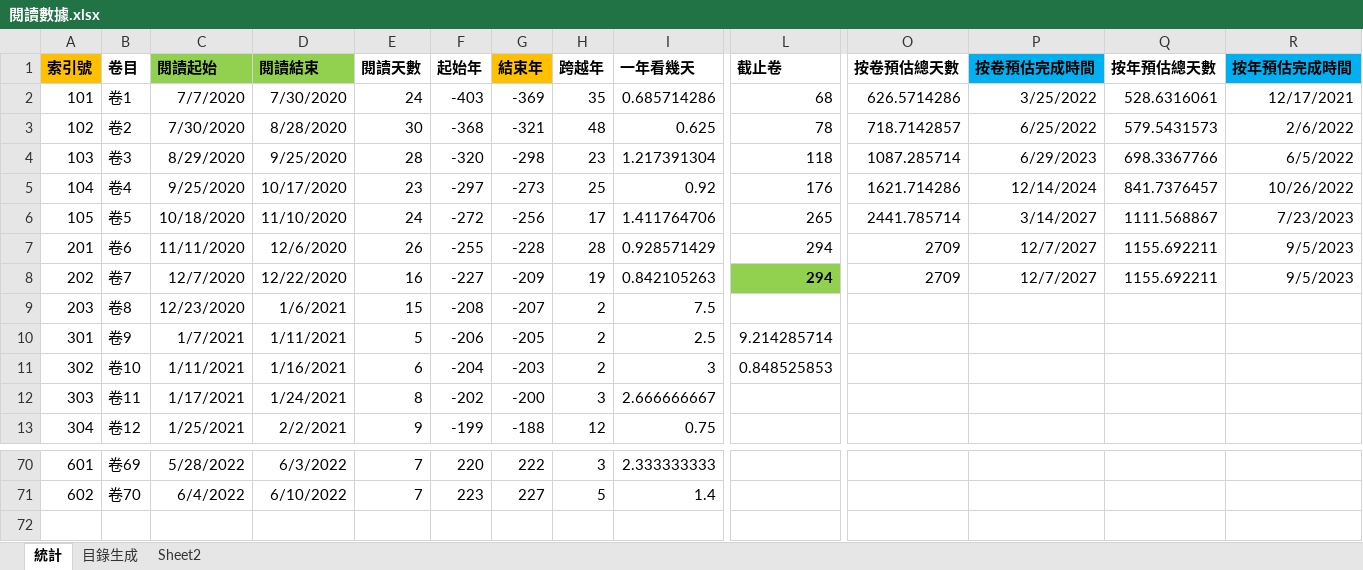
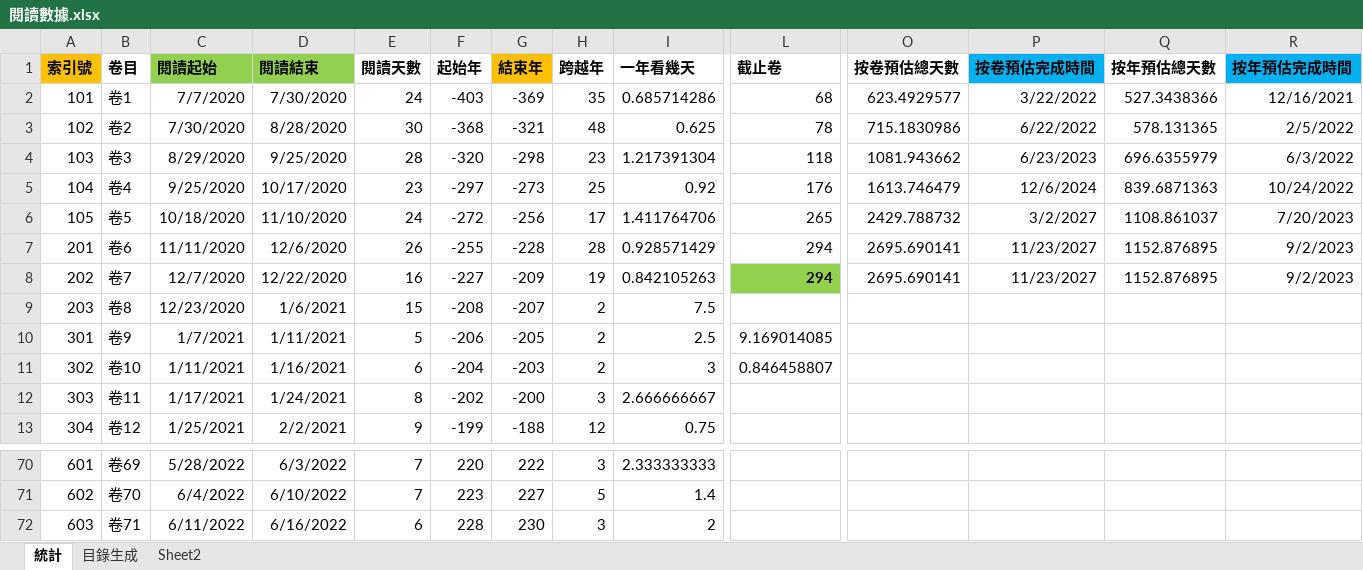
Before and after one commit to gintian/zizhitongjian, an Excel workbook: 5_筆記/閱讀數據.xlsx, sheet 統計, drawn as a sheet; only a part is shown, gaps mark what is left out; values as stored, in another font and other column widths than the file's, no borders; charts and pictures not drawn; rows hold the shown columns only; the diff names each change by its address in the sheet, - before the commit and + after, or states it on an @@ line.

```diff
--- a/5_筆記/閱讀數據.xlsx (sheet 統計)
+++ b/5_筆記/閱讀數據.xlsx (sheet 統計)
-O2 (按卷預估總天數): 626.5714286
+O2 (按卷預估總天數): 623.4929577
-P2 (按卷預估完成時間): 3/25/2022
+P2 (按卷預估完成時間): 3/22/2022
-Q2 (按年預估總天數): 528.6316061
+Q2 (按年預估總天數): 527.3438366
-R2 (按年預估完成時間): 12/17/2021
+R2 (按年預估完成時間): 12/16/2021
-O3 (按卷預估總天數): 718.7142857
+O3 (按卷預估總天數): 715.1830986
-P3 (按卷預估完成時間): 6/25/2022
+P3 (按卷預估完成時間): 6/22/2022
-Q3 (按年預估總天數): 579.5431573
+Q3 (按年預估總天數): 578.131365
-R3 (按年預估完成時間): 2/6/2022
+R3 (按年預估完成時間): 2/5/2022
-O4 (按卷預估總天數): 1087.285714
+O4 (按卷預估總天數): 1081.943662
-P4 (按卷預估完成時間): 6/29/2023
+P4 (按卷預估完成時間): 6/23/2023
-Q4 (按年預估總天數): 698.3367766
+Q4 (按年預估總天數): 696.6355979
-R4 (按年預估完成時間): 6/5/2022
+R4 (按年預估完成時間): 6/3/2022
-O5 (按卷預估總天數): 1621.714286
+O5 (按卷預估總天數): 1613.746479
-P5 (按卷預估完成時間): 12/14/2024
+P5 (按卷預估完成時間): 12/6/2024
-Q5 (按年預估總天數): 841.7376457
+Q5 (按年預估總天數): 839.6871363
-R5 (按年預估完成時間): 10/26/2022
+R5 (按年預估完成時間): 10/24/2022
-O6 (按卷預估總天數): 2441.785714
+O6 (按卷預估總天數): 2429.788732
-P6 (按卷預估完成時間): 3/14/2027
+P6 (按卷預估完成時間): 3/2/2027
-Q6 (按年預估總天數): 1111.568867
+Q6 (按年預估總天數): 1108.861037
-R6 (按年預估完成時間): 7/23/2023
+R6 (按年預估完成時間): 7/20/2023
-O7:O8 (按卷預估總天數): 2709
+O7:O8 (按卷預估總天數): 2695.690141
-P7:P8 (按卷預估完成時間): 12/7/2027
+P7:P8 (按卷預估完成時間): 11/23/2027
-Q7:Q8 (按年預估總天數): 1155.692211
+Q7:Q8 (按年預估總天數): 1152.876895
-R7:R8 (按年預估完成時間): 9/5/2023
+R7:R8 (按年預估完成時間): 9/2/2023
-L10 (截止卷): 9.214285714
+L10 (截止卷): 9.169014085
-L11 (截止卷): 0.848525853
+L11 (截止卷): 0.846458807
+row 72: 603 | 卷71 | 6/11/2022 | 6/16/2022 | 6 | 228 | 230 | 3 | 2
```
Also changed, not shown: sheet 目錄生成, charts or pictures, 8 other files.
